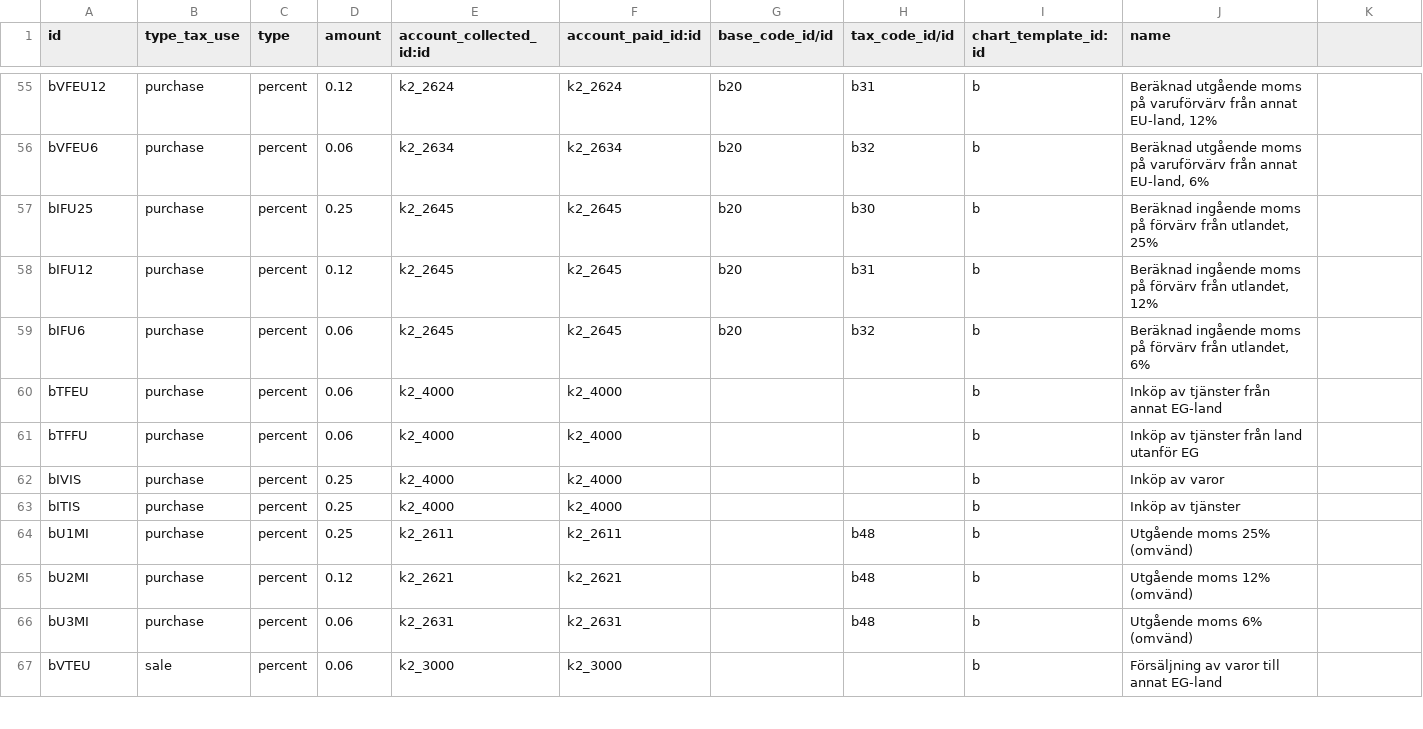
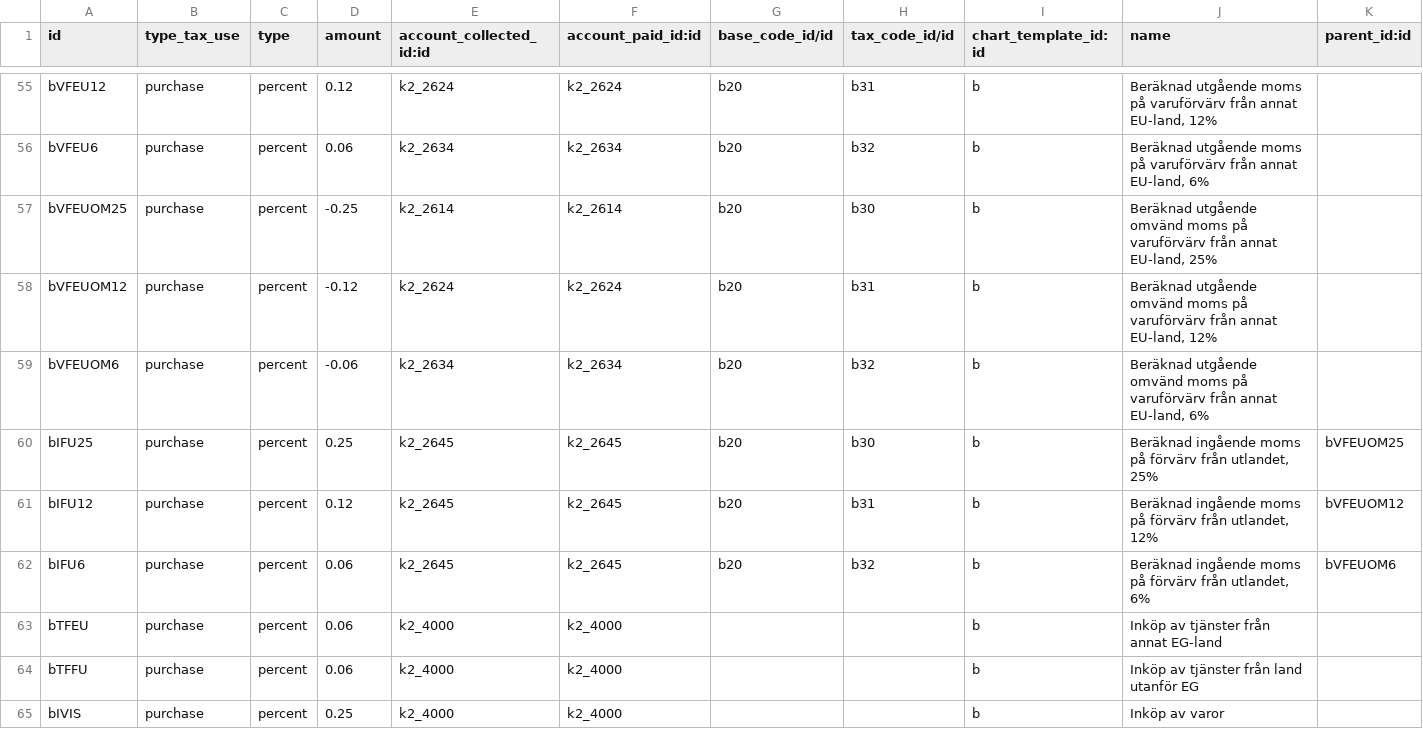
Before and after one commit to vertelab/odoo-l10n_se, a CSV file: l10n_se/data/account.tax.template-after.csv, drawn as a sheet; only a part is shown, gaps mark what is left out; the shorter side is filled out with more unchanged rows; addresses are those after the commit; the diff names each change by its address in the sheet, - before the commit and + after, or states it on an @@ line.

```diff
--- a/l10n_se/data/account.tax.template-after.csv
+++ b/l10n_se/data/account.tax.template-after.csv
-K1: (empty)
+K1: parent_id:id
+row 57: bVFEUOM25 | purchase | percent | -0.25 | k2_2614 | k2_2614 | b20 | b30 | b | Beräknad utgående omvänd moms på varuförvärv från annat EU-land, 25%
+row 58: bVFEUOM12 | purchase | percent | -0.12 | k2_2624 | k2_2624 | b20 | b31 | b | Beräknad utgående omvänd moms på varuförvärv från annat EU-land, 12%
+row 59: bVFEUOM6 | purchase | percent | -0.06 | k2_2634 | k2_2634 | b20 | b32 | b | Beräknad utgående omvänd moms på varuförvärv från annat EU-land, 6%
-K60 (parent_id:id): (empty)
+K60 (parent_id:id): bVFEUOM25
-K61 (parent_id:id): (empty)
+K61 (parent_id:id): bVFEUOM12
-K62 (parent_id:id): (empty)
+K62 (parent_id:id): bVFEUOM6
```
Also changed, not shown: l10n_se/data/account.tax.template.csv, 3 other files.
